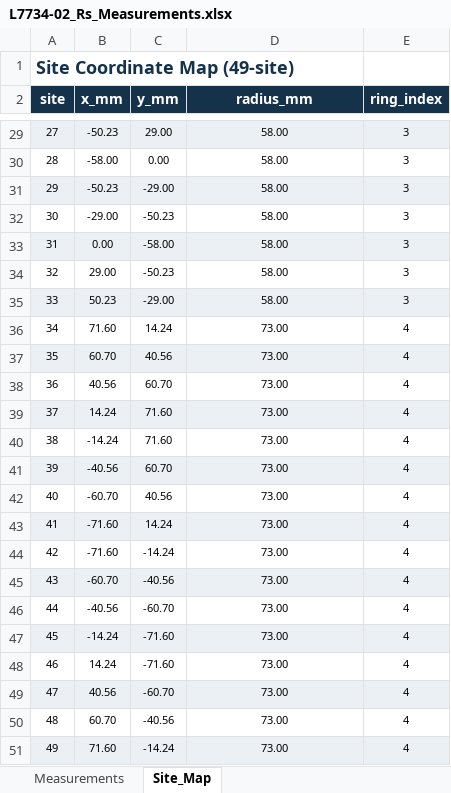
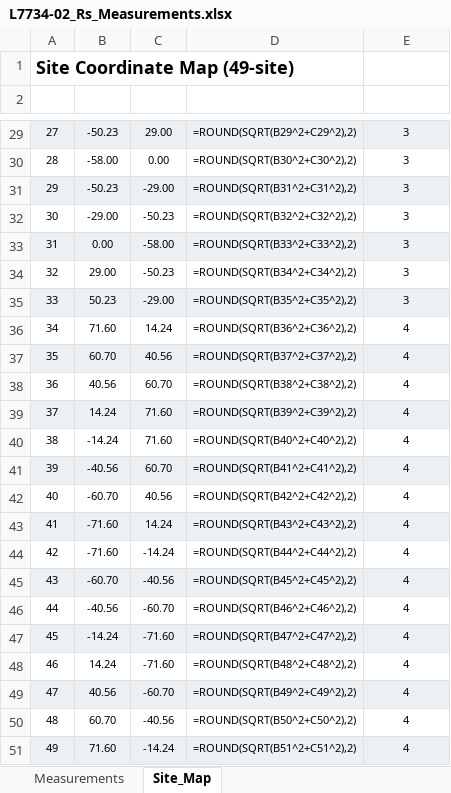
Before and after one commit to RSnegach/temp, an Excel workbook: semiconductor-wafer-uniformity/inputs/L7734-02_Rs_Measurements.xlsx, sheet Site_Map, drawn as a sheet; only a part is shown, gaps mark what is left out; values as stored, in another font and other column widths than the file's, no borders; formulas without a stored value are shown as written; the diff covers the shown part only; the diff names each change by its address in the sheet, - before the commit and + after, or states it on an @@ line.

Commit message:
Wafer: live formulas in Per_Wafer via Raw_Data aggregation; black headers with two accent sheets
Per_Wafer stats (n, mean, min, max, WIW NU%, yield%, fails) are now Excel
formulas aggregating a new Raw_Data sheet built from the input measurements,
so the sheet recalculates and stays aligned with the input. Header fills
changed off the uniform navy: plain black on most sheets, slate on Raw_Data
and brown on Wafer_Map. Caches injected, float tails stripped, Excel
fingerprint set.

```diff
--- a/semiconductor-wafer-uniformity/inputs/L7734-02_Rs_Measurements.xlsx (sheet Site_Map)
+++ b/semiconductor-wafer-uniformity/inputs/L7734-02_Rs_Measurements.xlsx (sheet Site_Map)
-A1 text colour: #15324B
+A1 text colour: black
-A2:E2 fill: #15324B
+A2:E2 fill: none
-D29 (radius_mm): 58.00
+D29 (radius_mm): =ROUND(SQRT(B29^2+C29^2),2)
-D30 (radius_mm): 58.00
+D30 (radius_mm): =ROUND(SQRT(B30^2+C30^2),2)
-D31 (radius_mm): 58.00
+D31 (radius_mm): =ROUND(SQRT(B31^2+C31^2),2)
-D32 (radius_mm): 58.00
+D32 (radius_mm): =ROUND(SQRT(B32^2+C32^2),2)
-D33 (radius_mm): 58.00
+D33 (radius_mm): =ROUND(SQRT(B33^2+C33^2),2)
-D34 (radius_mm): 58.00
+D34 (radius_mm): =ROUND(SQRT(B34^2+C34^2),2)
-D35 (radius_mm): 58.00
+D35 (radius_mm): =ROUND(SQRT(B35^2+C35^2),2)
-D36 (radius_mm): 73.00
+D36 (radius_mm): =ROUND(SQRT(B36^2+C36^2),2)
-D37 (radius_mm): 73.00
+D37 (radius_mm): =ROUND(SQRT(B37^2+C37^2),2)
-D38 (radius_mm): 73.00
+D38 (radius_mm): =ROUND(SQRT(B38^2+C38^2),2)
-D39 (radius_mm): 73.00
+D39 (radius_mm): =ROUND(SQRT(B39^2+C39^2),2)
-D40 (radius_mm): 73.00
+D40 (radius_mm): =ROUND(SQRT(B40^2+C40^2),2)
-D41 (radius_mm): 73.00
+D41 (radius_mm): =ROUND(SQRT(B41^2+C41^2),2)
-D42 (radius_mm): 73.00
+D42 (radius_mm): =ROUND(SQRT(B42^2+C42^2),2)
-D43 (radius_mm): 73.00
+D43 (radius_mm): =ROUND(SQRT(B43^2+C43^2),2)
-D44 (radius_mm): 73.00
+D44 (radius_mm): =ROUND(SQRT(B44^2+C44^2),2)
-D45 (radius_mm): 73.00
+D45 (radius_mm): =ROUND(SQRT(B45^2+C45^2),2)
-D46 (radius_mm): 73.00
+D46 (radius_mm): =ROUND(SQRT(B46^2+C46^2),2)
-D47 (radius_mm): 73.00
+D47 (radius_mm): =ROUND(SQRT(B47^2+C47^2),2)
-D48 (radius_mm): 73.00
+D48 (radius_mm): =ROUND(SQRT(B48^2+C48^2),2)
-D49 (radius_mm): 73.00
+D49 (radius_mm): =ROUND(SQRT(B49^2+C49^2),2)
-D50 (radius_mm): 73.00
+D50 (radius_mm): =ROUND(SQRT(B50^2+C50^2),2)
-D51 (radius_mm): 73.00
+D51 (radius_mm): =ROUND(SQRT(B51^2+C51^2),2)
```
Also changed, not shown: 26 edited cells elsewhere in this sheet, sheet Measurements, 3 other files.
